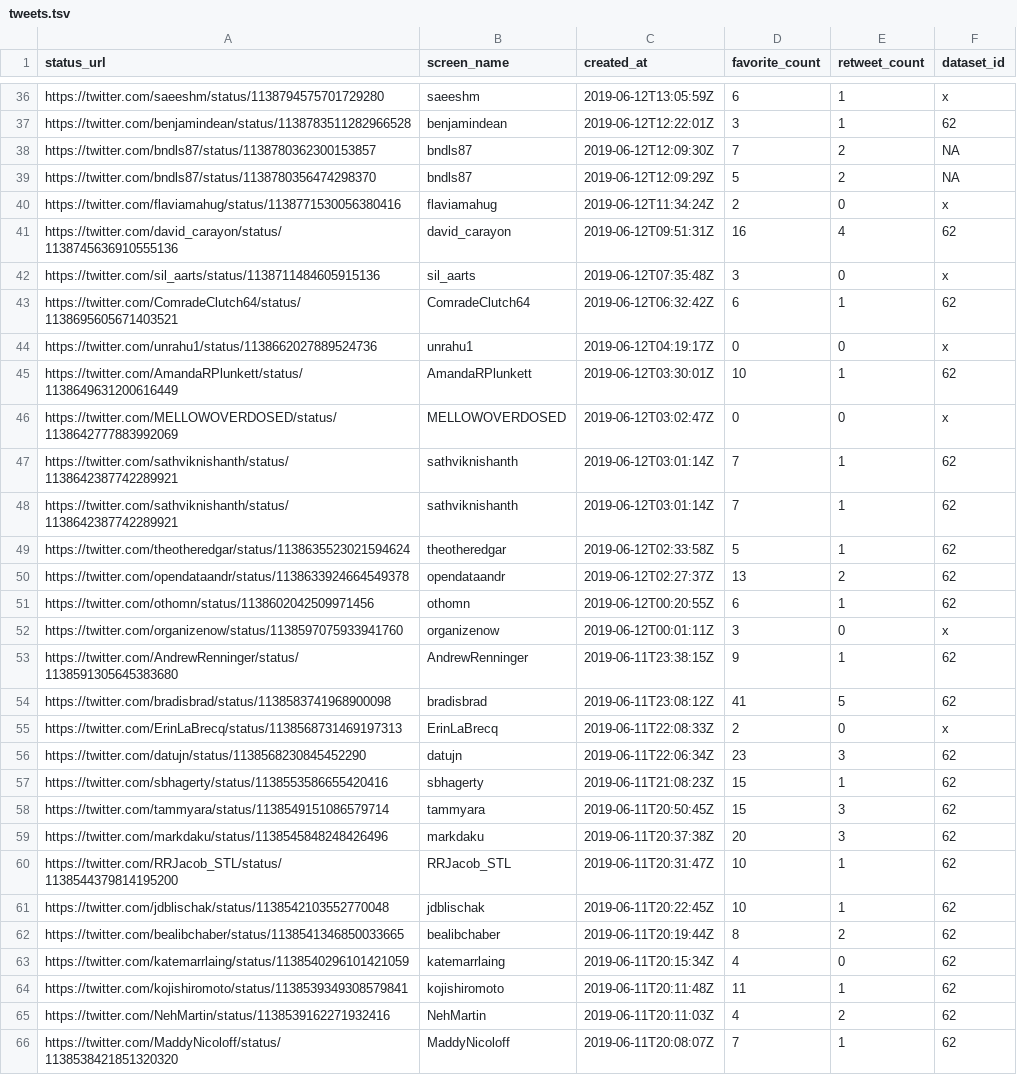
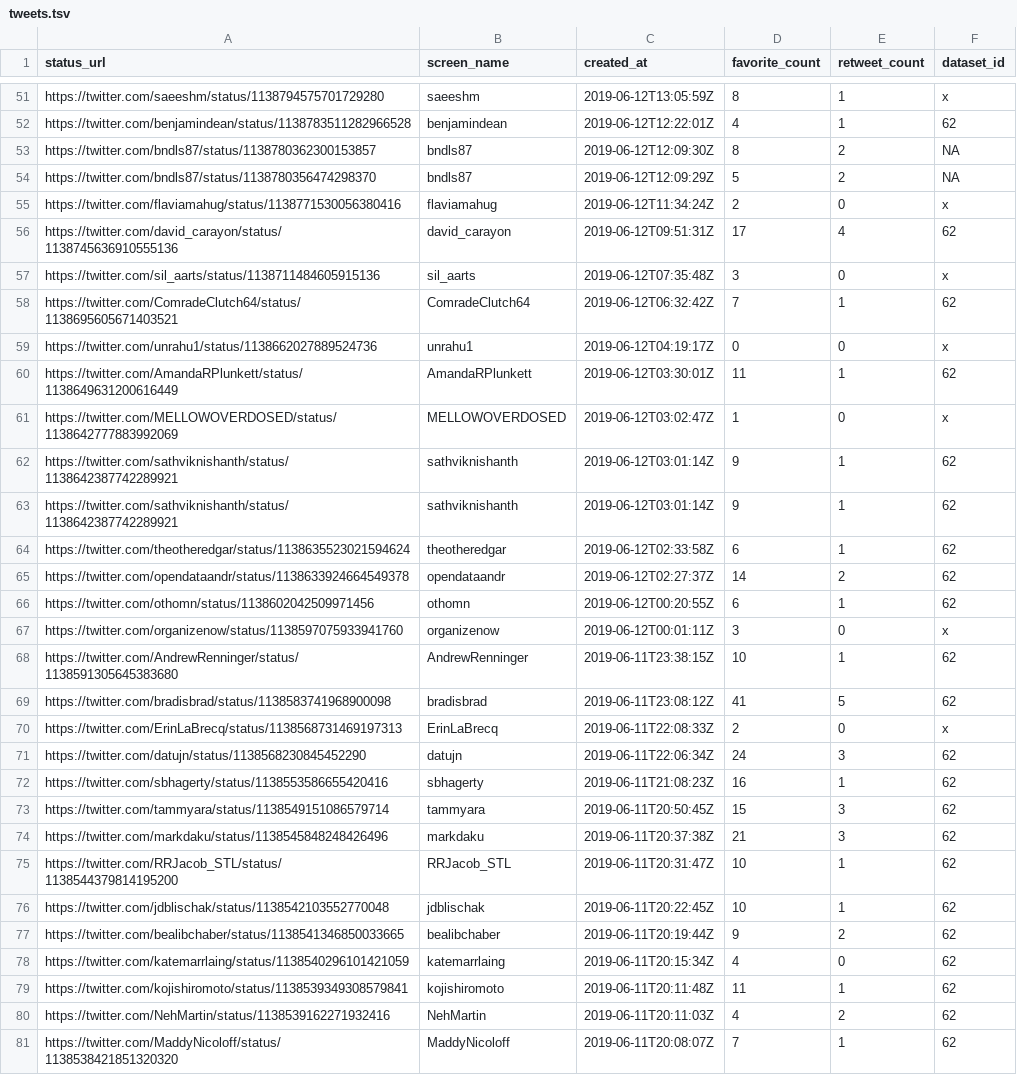
Before and after one commit to nsgrantham/tidytuesdayrocks, a TSV file: data/tweets.tsv, drawn as a sheet; only a part is shown, gaps mark what is left out; addresses are those after the commit; the diff covers the shown part only; the diff names each change by its address in the sheet, - before the commit and + after, or states it on an @@ line.

Commit message:
Add new tweets

```diff
--- a/data/tweets.tsv
+++ b/data/tweets.tsv
-D51 (favorite_count): 6
+D51 (favorite_count): 8
-D52 (favorite_count): 3
+D52 (favorite_count): 4
-D53 (favorite_count): 7
+D53 (favorite_count): 8
-D56 (favorite_count): 16
+D56 (favorite_count): 17
-D58 (favorite_count): 6
+D58 (favorite_count): 7
-D60 (favorite_count): 10
+D60 (favorite_count): 11
-D61 (favorite_count): 0
+D61 (favorite_count): 1
-D62:D63 (favorite_count): 7
+D62:D63 (favorite_count): 9
-D64 (favorite_count): 5
+D64 (favorite_count): 6
-D65 (favorite_count): 13
+D65 (favorite_count): 14
-D68 (favorite_count): 9
+D68 (favorite_count): 10
-D71 (favorite_count): 23
+D71 (favorite_count): 24
-D72 (favorite_count): 15
+D72 (favorite_count): 16
-D74 (favorite_count): 20
+D74 (favorite_count): 21
-D77 (favorite_count): 8
+D77 (favorite_count): 9
```
Also changed, not shown: 16 added rows, 1 moved row and 52 edited cells elsewhere in this file.
